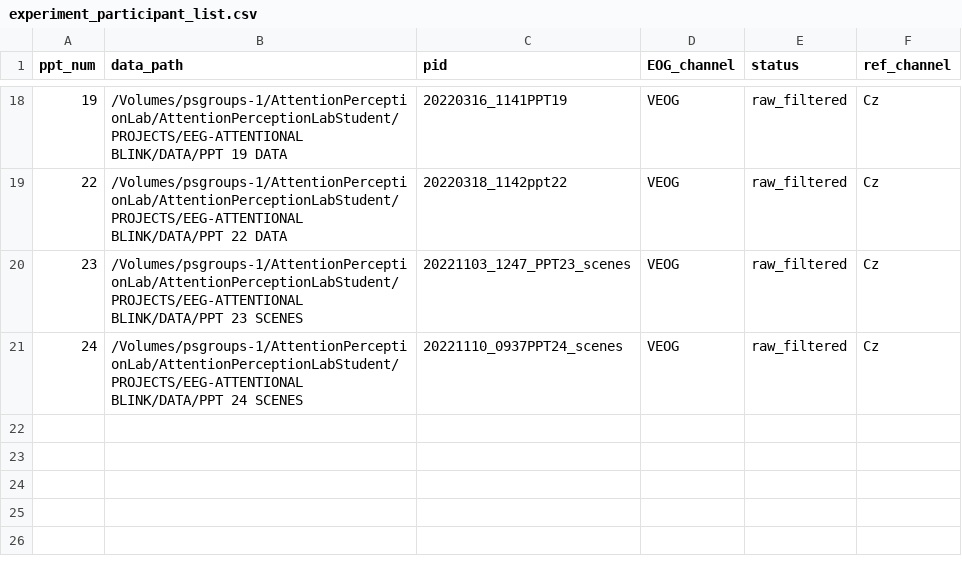
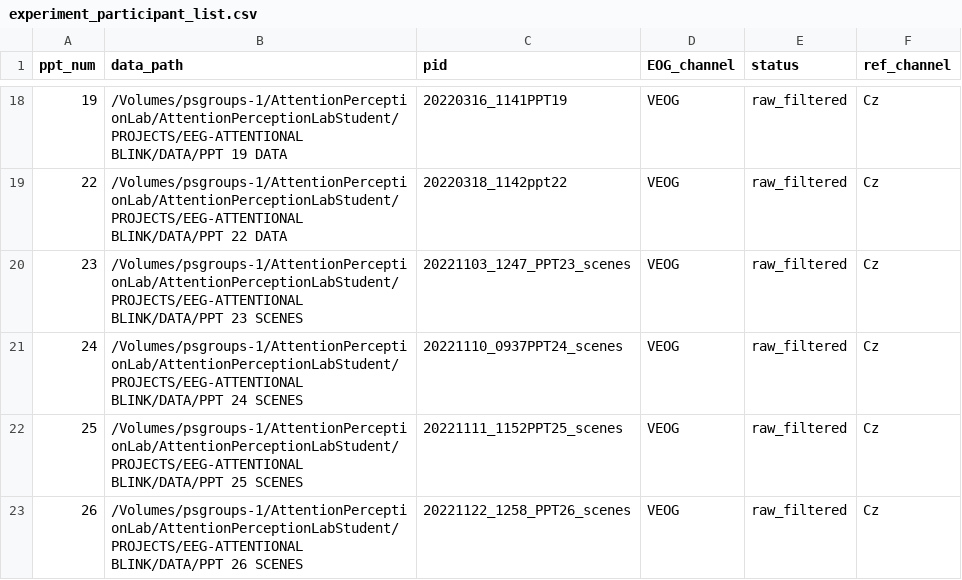
Before and after one commit to llr510/EEGpykit, a CSV file: experiment_participant_list.csv, drawn as a sheet; only a part is shown, gaps mark what is left out.

```diff
--- a/experiment_participant_list.csv
+++ b/experiment_participant_list.csv
@@ -21 +21,3 @@ ppt_num,data_path,pid,EOG_channel,status,ref_channel
 24,/Volumes/psgroups-1/AttentionPerceptionLab/AttentionPerceptionLabStudent/PROJECTS/EEG-ATTENTIONAL BLINK/DATA/PPT 24 SCENES,20221110_0937PPT24_scenes,VEOG,raw_filtered,Cz
+25,/Volumes/psgroups-1/AttentionPerceptionLab/AttentionPerceptionLabStudent/PROJECTS/EEG-ATTENTIONAL BLINK/DATA/PPT 25 SCENES,20221111_1152PPT25_scenes,VEOG,raw_filtered,Cz
+26,/Volumes/psgroups-1/AttentionPerceptionLab/AttentionPerceptionLabStudent/PROJECTS/EEG-ATTENTIONAL BLINK/DATA/PPT 26 SCENES,20221122_1258_PPT26_scenes,VEOG,raw_filtered,Cz
```
Also changed, not shown: 1 other file.
